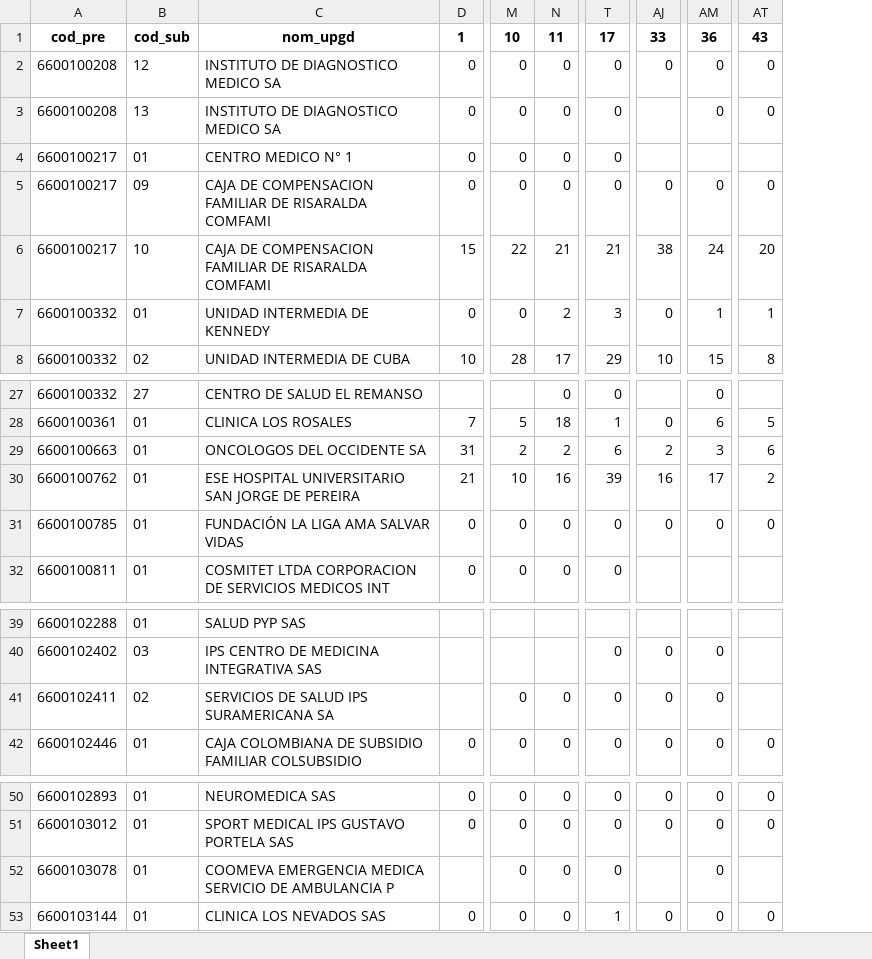
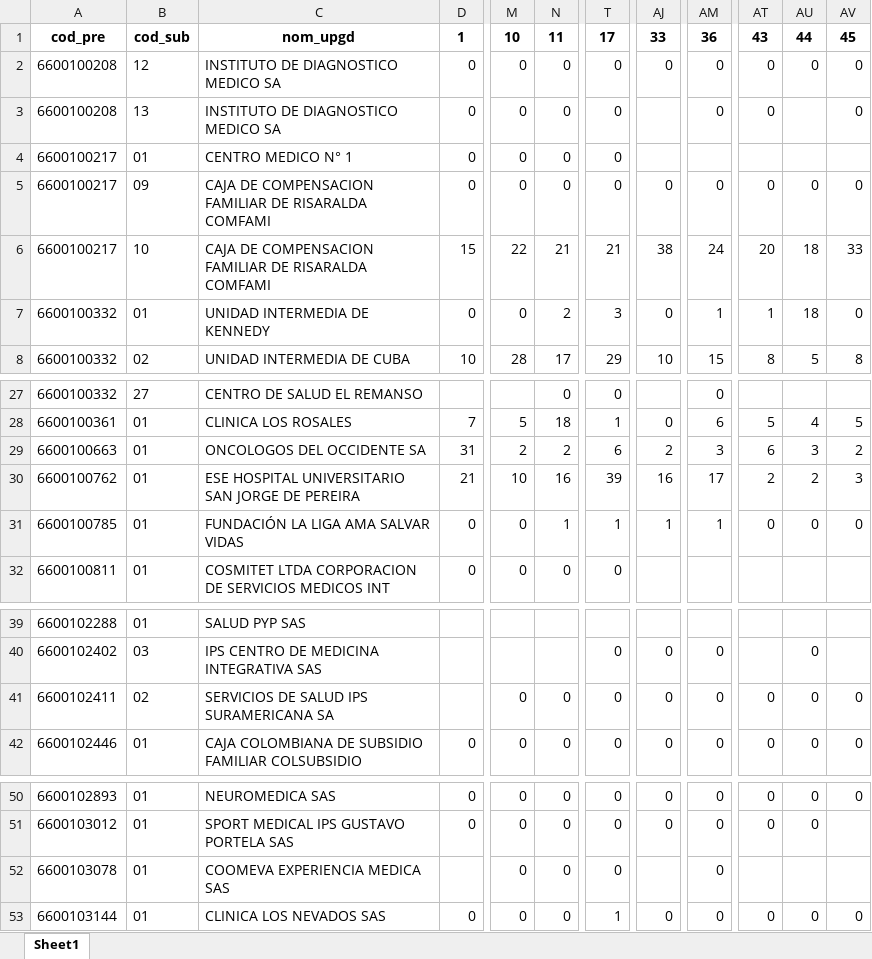
Before and after one commit to sivigilaper/Boletin_epi, an Excel workbook: Boletin_ Epi_Pereira/Datos/revision_IRAhospital_semanal.xlsx, sheet Sheet1, drawn as a sheet; only a part is shown, gaps mark what is left out; values as stored, in another font and other column widths than the file's, no borders; the diff names each change by its address in the sheet, - before the commit and + after, or states it on an @@ line.

```diff
--- a/Boletin_ Epi_Pereira/Datos/revision_IRAhospital_semanal.xlsx (sheet Sheet1)
+++ b/Boletin_ Epi_Pereira/Datos/revision_IRAhospital_semanal.xlsx (sheet Sheet1)
+column AU, rows 1-8: 44 | 0 |  |  | 0 | 18 | 18 | 5; rows 28-31: 4 | 3 | 2 | 0; rows 40-42: all 0; rows 50-53: 0 | 0 |  | 0
+column AV, rows 1-8: 45 | 0 | 0 |  | 0 | 33 | 0 | 8; rows 28-31: 5 | 2 | 3 | 0; rows 41-42: 0 | 0; rows 50-53: 0 |  |  | 0
-N31: 0
+N31: 1
-T31: 0
+T31: 1
-AJ31: 0
+AJ31: 1
-AM31: 0
+AM31: 1
-AT41: (empty)
+AT41: 0
-C52: COOMEVA EMERGENCIA MEDICA SERVICIO DE AMBULANCIA P
+C52: COOMEVA EXPERIENCIA MEDICA SAS
```
Also changed, not shown: Boletin_ Epi_Pereira/Datos/eda2018.xlsx, Boletin_ Epi_Pereira/Datos/poisson.xlsx, 8 other files.
